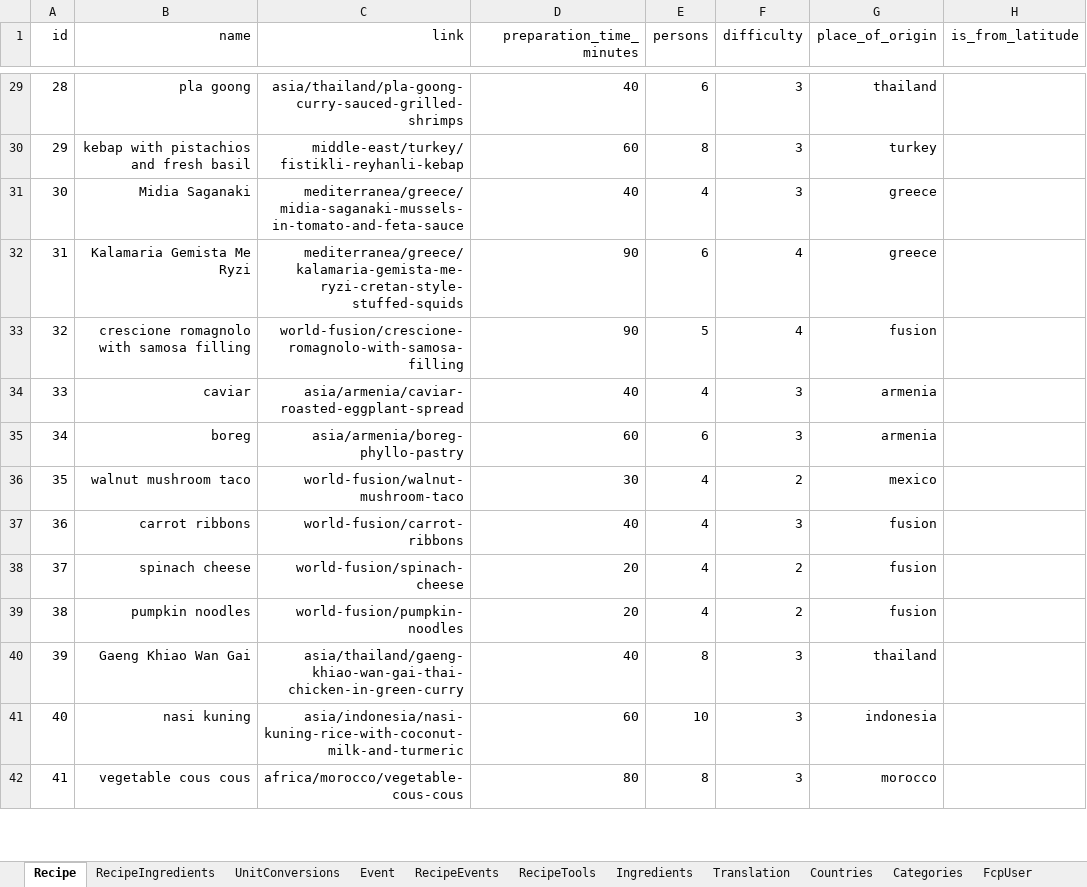
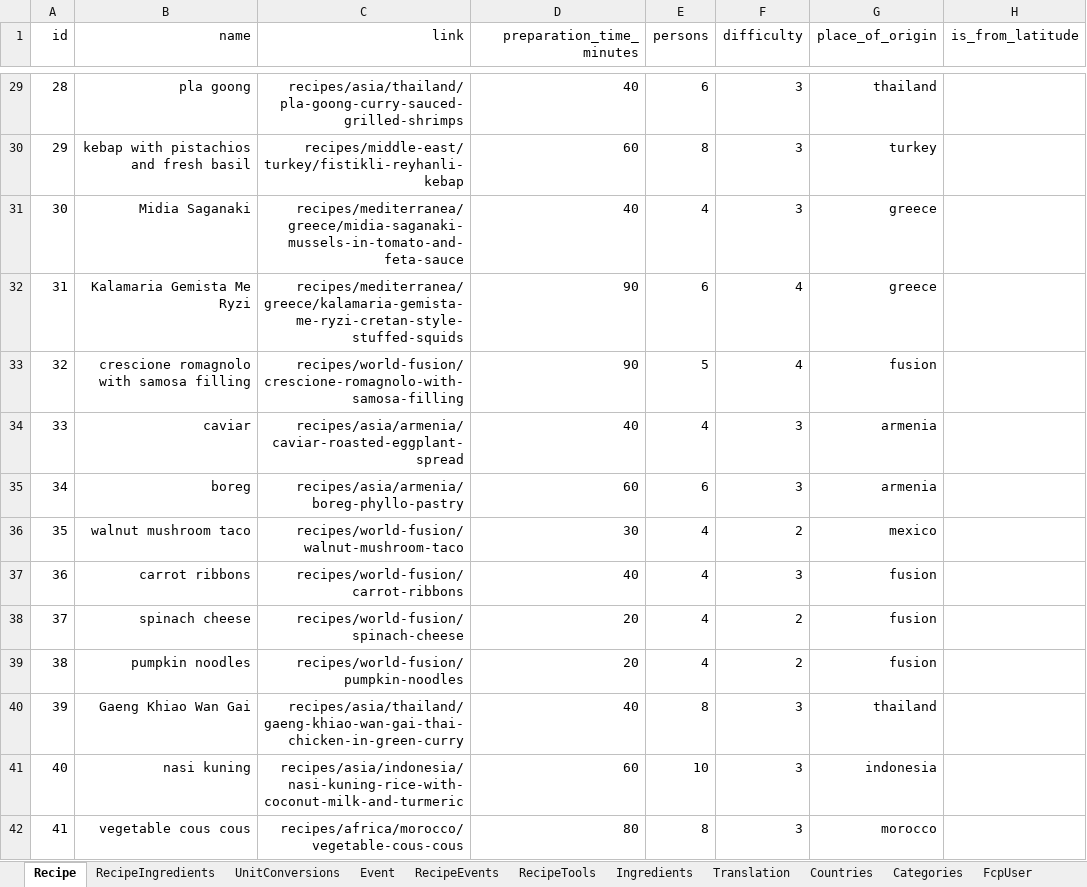
Before and after one commit to FoodConnectsPeople/foodconnectspeople-tool, an Excel workbook: data_sources/scripts/files/FoodConnectsPeople.xlsx, sheet Recipe, drawn as a sheet; only a part is shown, gaps mark what is left out; values as stored, in another font and other column widths than the file's, no borders; the diff covers the shown part only; the diff names each change by its address in the sheet, - before the commit and + after, or states it on an @@ line.

Commit message:
Translation of links for search purposes

```diff
--- a/data_sources/scripts/files/FoodConnectsPeople.xlsx (sheet Recipe)
+++ b/data_sources/scripts/files/FoodConnectsPeople.xlsx (sheet Recipe)
-C29 (link): asia/thailand/pla-goong-curry-sauced-grilled-shrimps
+C29 (link): recipes/asia/thailand/pla-goong-curry-sauced-grilled-shrimps
-C30 (link): middle-east/turkey/fistikli-reyhanli-kebap
+C30 (link): recipes/middle-east/turkey/fistikli-reyhanli-kebap
-C31 (link): mediterranea/greece/midia-saganaki-mussels-in-tomato-and-feta-sauce
+C31 (link): recipes/mediterranea/greece/midia-saganaki-mussels-in-tomato-and-feta-sauce
-C32 (link): mediterranea/greece/kalamaria-gemista-me-ryzi-cretan-style-stuffed-squids
+C32 (link): recipes/mediterranea/greece/kalamaria-gemista-me-ryzi-cretan-style-stuffed-squids
-C33 (link): world-fusion/crescione-romagnolo-with-samosa-filling
+C33 (link): recipes/world-fusion/crescione-romagnolo-with-samosa-filling
-C34 (link): asia/armenia/caviar-roasted-eggplant-spread
+C34 (link): recipes/asia/armenia/caviar-roasted-eggplant-spread
-C35 (link): asia/armenia/boreg-phyllo-pastry
+C35 (link): recipes/asia/armenia/boreg-phyllo-pastry
-C36 (link): world-fusion/walnut-mushroom-taco
+C36 (link): recipes/world-fusion/walnut-mushroom-taco
-C37 (link): world-fusion/carrot-ribbons
+C37 (link): recipes/world-fusion/carrot-ribbons
-C38 (link): world-fusion/spinach-cheese
+C38 (link): recipes/world-fusion/spinach-cheese
-C39 (link): world-fusion/pumpkin-noodles
+C39 (link): recipes/world-fusion/pumpkin-noodles
-C40 (link): asia/thailand/gaeng-khiao-wan-gai-thai-chicken-in-green-curry
+C40 (link): recipes/asia/thailand/gaeng-khiao-wan-gai-thai-chicken-in-green-curry
-C41 (link): asia/indonesia/nasi-kuning-rice-with-coconut-milk-and-turmeric
+C41 (link): recipes/asia/indonesia/nasi-kuning-rice-with-coconut-milk-and-turmeric
-C42 (link): africa/morocco/vegetable-cous-cous
+C42 (link): recipes/africa/morocco/vegetable-cous-cous
```
Also changed, not shown: 81 edited cells elsewhere in this sheet, sheet Translation, 10 other files.
